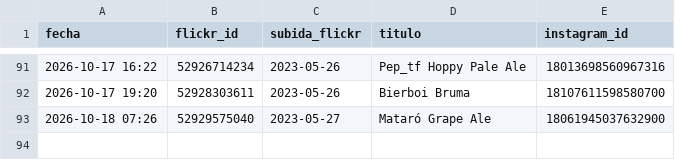
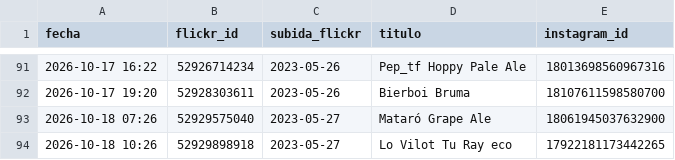
Before and after one commit to milbeerista-oss/milbeerista-en, a CSV file: publicadas.csv, drawn as a sheet; only a part is shown, gaps mark what is left out; the diff names each change by its address in the sheet, - before the commit and + after, or states it on an @@ line.

Commit message:
Publicada: Lo Vilot Tu Ray eco

```diff
--- a/publicadas.csv
+++ b/publicadas.csv
+row 94: 2026-10-18 10:26 | 52929898918 | 2023-05-27 | Lo Vilot Tu Ray eco | 17922181173442265
```
Also changed, not shown: 2 other files.
